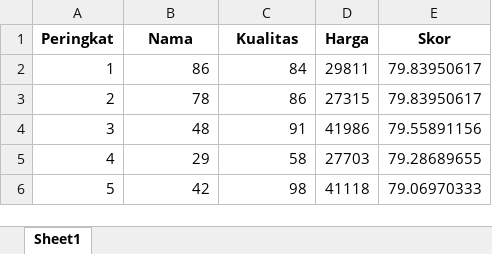
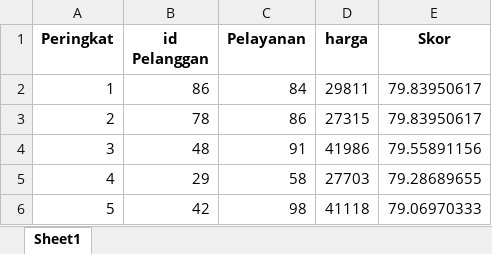
Before and after one commit to Irvandzawinnuha/minggu10_uts_ai, an Excel workbook: peringkat.xlsx, sheet Sheet1, drawn as a sheet; values as stored, in another font and other column widths than the file's, no borders; the diff names each change by its address in the sheet, - before the commit and + after, or states it on an @@ line.

```diff
--- a/peringkat.xlsx (sheet Sheet1)
+++ b/peringkat.xlsx (sheet Sheet1)
-B1: Nama
+B1: id Pelanggan
-C1: Kualitas
+C1: Pelayanan
-D1: Harga
+D1: harga
```
Also changed, not shown: 1 other file.
